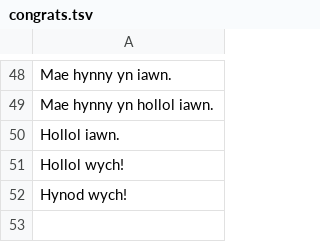
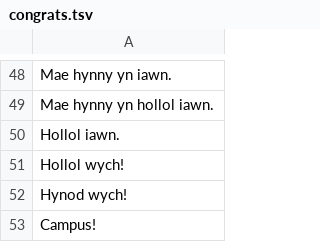
Before and after one commit to handee/cwestiwnbot, a TSV file: congrats.tsv, drawn as a sheet; only a part is shown, gaps mark what is left out; the diff names each change by its address in the sheet, - before the commit and + after, or states it on an @@ line.

Commit message:
ychwanegu un arall

```diff
--- a/congrats.tsv
+++ b/congrats.tsv
+row 53: Campus!
```
